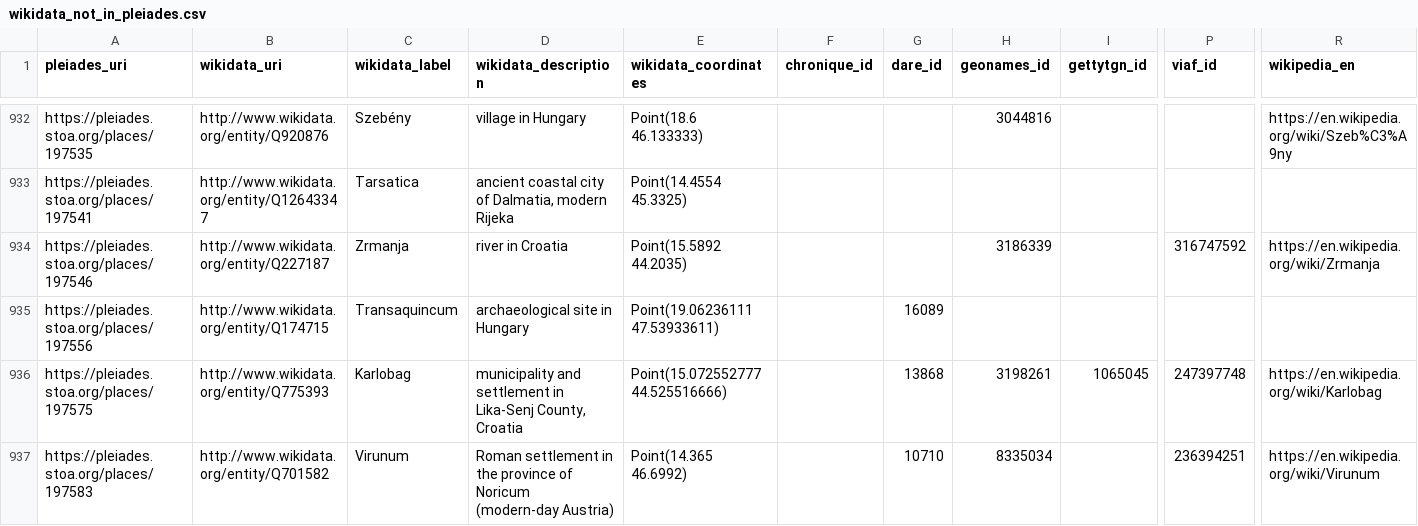
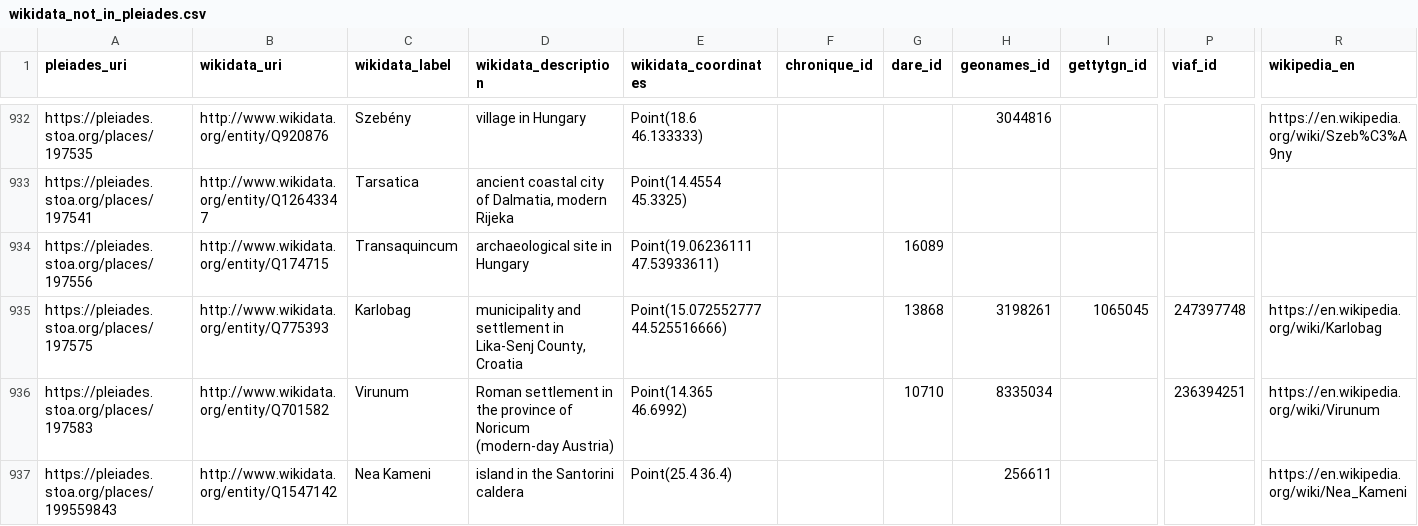
Before and after one commit to isawnyu/pleiades_wikidata, a CSV file: data/wikidata_not_in_pleiades.csv, drawn as a sheet; only a part is shown, gaps mark what is left out; the shorter side is filled out with more unchanged rows; rows hold the shown columns only; the diff covers the shown part only; the diff names each change by its address in the sheet, - before the commit and + after, or states it on an @@ line.

Commit message:
updated pleiades wikidata: 14,470 Wikidata entities include a Pleiades ID property and 8,475 Pleiades entities include a Wikidata ID property. Of these, 8,381 are mutual (bidirectional). There are: 4,770 Pleiades resources to which Wikidata links can be added after they are checked; 94 Wikidata items to which Pleiades IDs can be added after they are checked; 73 Wikidata items that each link to more than one Pleiades ID (violates the Wikidata 'single-value constraint'); and 1,153 Pleiades resources to each of which more than one Wikidata Item link (violates the Wikidata 'distinct-values constraint').

```diff
--- a/data/wikidata_not_in_pleiades.csv
+++ b/data/wikidata_not_in_pleiades.csv
-row 934: https://pleiades.stoa.org/places/197546 | http://www.wikidata.org/entity/Q227187 | Zrmanja | river in Croatia | Point(15.5892 44.2035) |  |  | 3186339 |  | 316747592 | https://en.wikipedia.org/wiki/Zrmanja
```
Also changed, not shown: 9 removed rows elsewhere in this file, data/pleiades_not_in_wikidata.csv, 1 other file.
